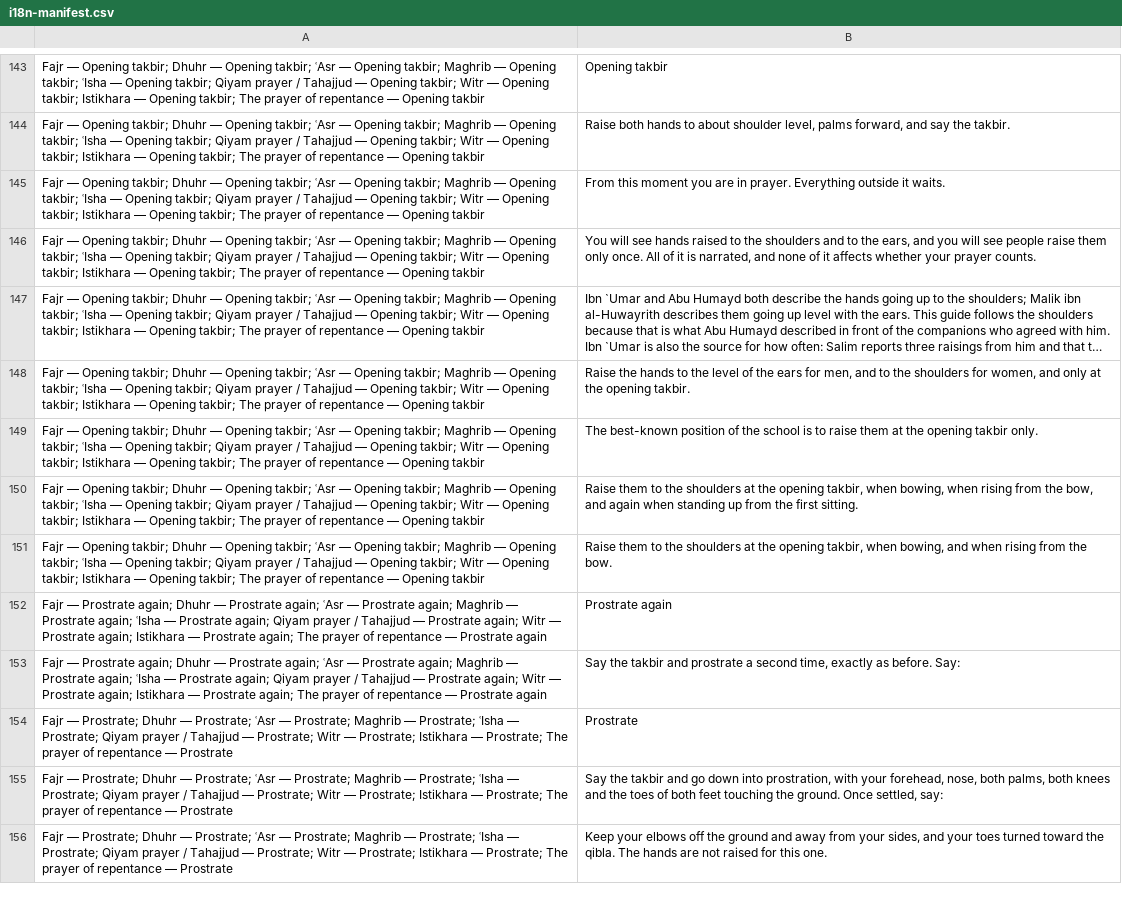
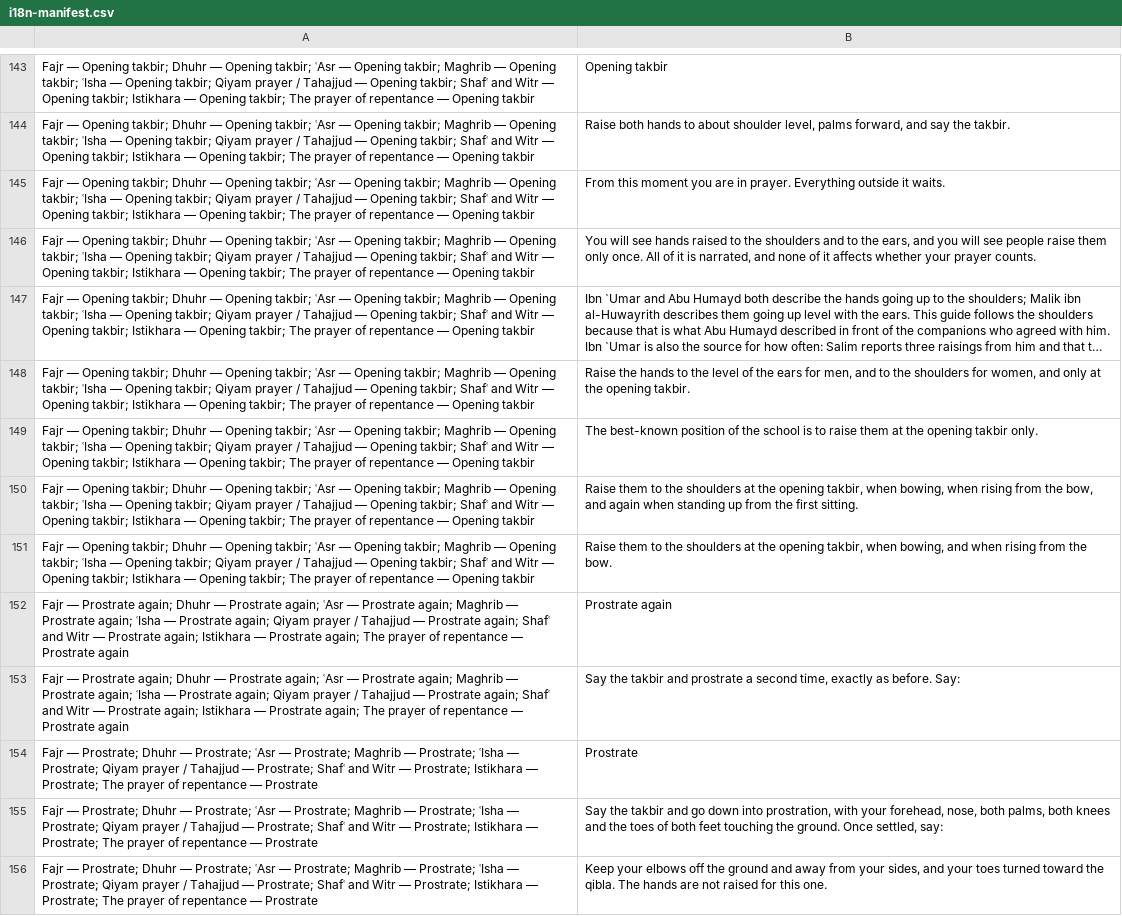
Before and after one commit to ikamand/new-muslim-guide, a CSV file: docs/i18n-manifest.csv, drawn as a sheet; only a part is shown, gaps mark what is left out; long unchanged cells end in …; the diff covers the shown part only; the diff names each change by its address in the sheet, - before the commit and + after, or states it on an @@ line.

```diff
--- a/docs/i18n-manifest.csv
+++ b/docs/i18n-manifest.csv
-A143:A151: …Opening takbir; Witr —…
+A143:A151: …Opening takbir; Shafʿ and Witr —…
-A152:A153: …Prostrate again; Witr —…
+A152:A153: …Prostrate again; Shafʿ and Witr —…
-A154:A156: …— Prostrate; Witr —…
+A154:A156: …— Prostrate; Shafʿ and Witr —…
```
Also changed, not shown: 11 added rows, 8 removed rows and 48 edited cells elsewhere in this file, 2 other files.
